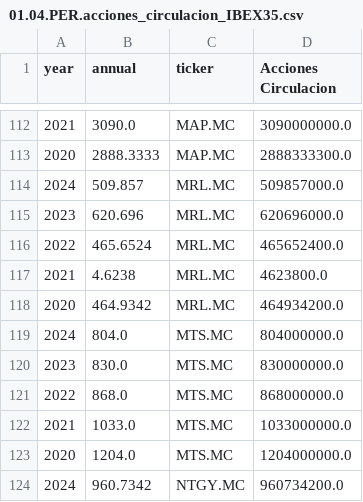
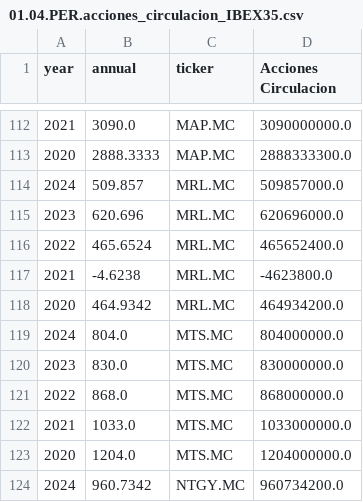
Before and after one commit to Aepo10/Proyecto-screener-IBEX-35, a CSV file: Data_calculo_ratios/01.04.PER.acciones_circulacion_IBEX35.csv, drawn as a sheet; only a part is shown, gaps mark what is left out.

```diff
--- a/Data_calculo_ratios/01.04.PER.acciones_circulacion_IBEX35.csv
+++ b/Data_calculo_ratios/01.04.PER.acciones_circulacion_IBEX35.csv
@@ -116,3 +116,3 @@ year,annual,ticker,Acciones Circulacion
 2022,465.6524,MRL.MC,465652400.0
-2021,4.6238,MRL.MC,4623800.0
+2021,-4.6238,MRL.MC,-4623800.0
 2020,464.9342,MRL.MC,464934200.0
```
Also changed, not shown: 6 other files.
